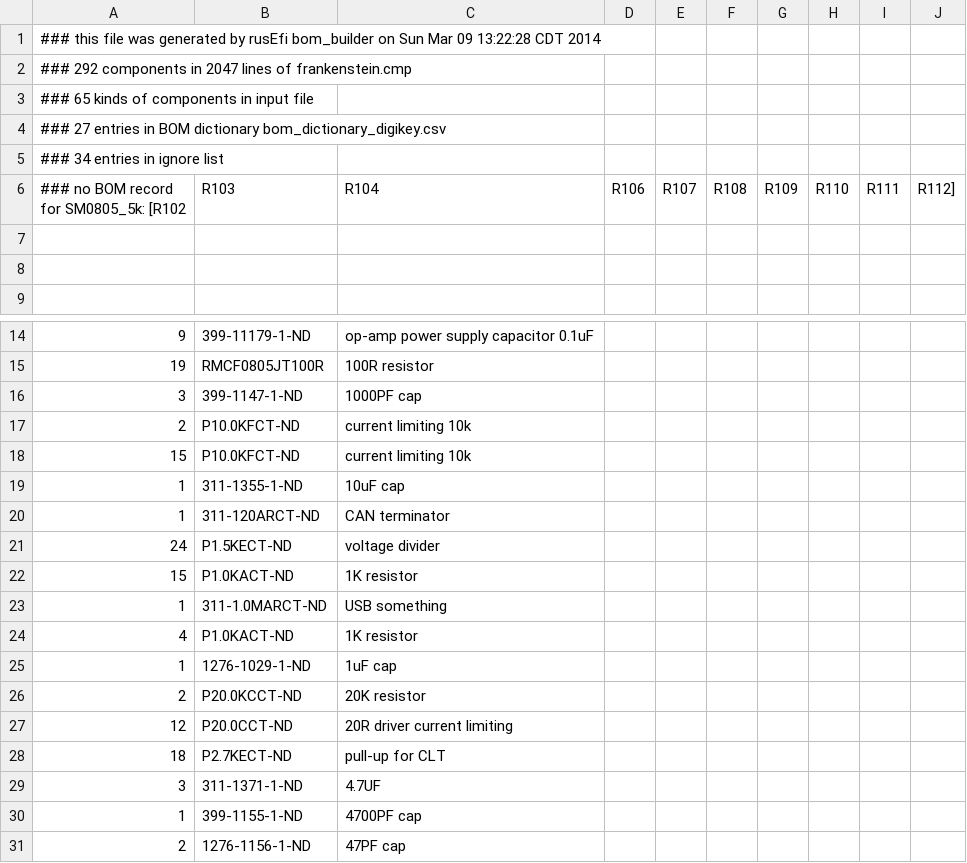
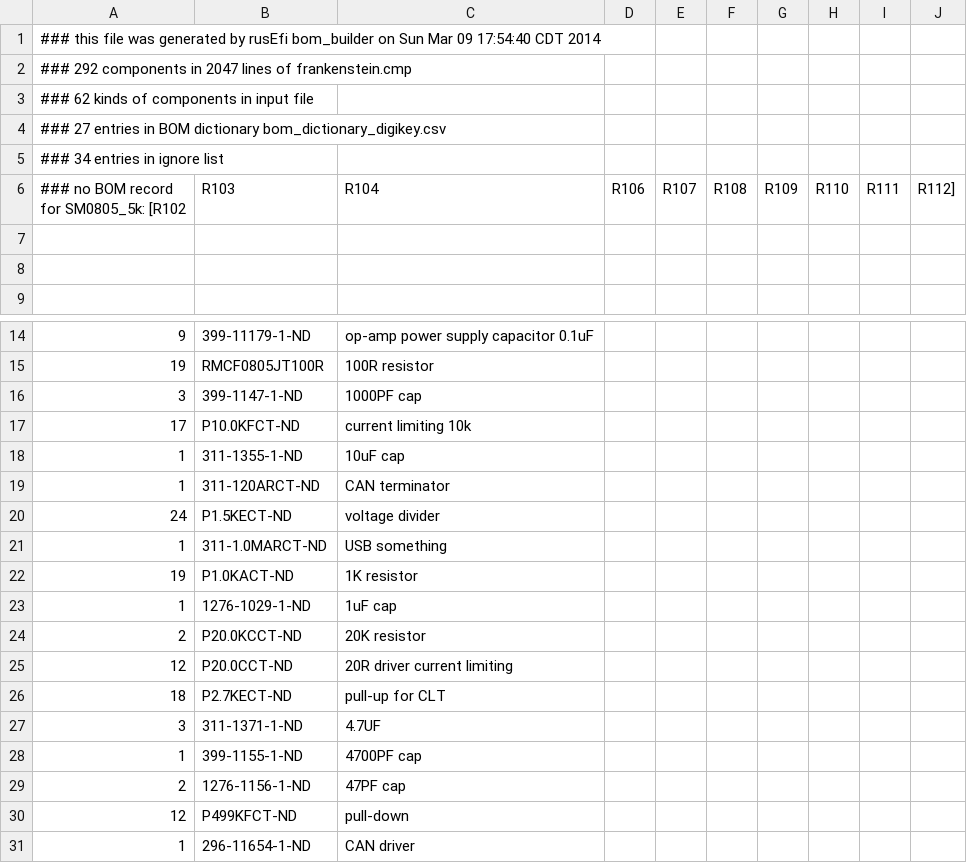
Before and after one commit to glocklueng/rusefi, a CSV file: hardware/frankenstein/digikey_parts_compact.csv, drawn as a sheet; only a part is shown, gaps mark what is left out; the shorter side is filled out with more unchanged rows.

Commit message:
CaSe iN-sEnsitivity

```diff
--- a/hardware/frankenstein/digikey_parts_compact.csv
+++ b/hardware/frankenstein/digikey_parts_compact.csv
@@ -1,4 +1,4 @@
-### this file was generated by rusEfi bom_builder on Sun Mar 09 13:22:28 CDT 2014
+### this file was generated by rusEfi bom_builder on Sun Mar 09 17:54:40 CDT 2014
 ### 292 components in 2047 lines of frankenstein.cmp
-### 65 kinds of components in input file
+### 62 kinds of components in input file
 ### 27 entries in BOM dictionary bom_dictionary_digikey.csv
@@ -16,4 +16,3 @@
 3,399-1147-1-ND,1000PF cap
-2,P10.0KFCT-ND,current limiting 10k
-15,P10.0KFCT-ND,current limiting 10k
+17,P10.0KFCT-ND,current limiting 10k
 1,311-1355-1-ND,10uF cap
@@ -21,5 +20,4 @@
 24,P1.5KECT-ND,voltage divider
-15,P1.0KACT-ND,1K resistor
 1,311-1.0MARCT-ND,USB something
-4,P1.0KACT-ND,1K resistor
+19,P1.0KACT-ND,1K resistor
 1,1276-1029-1-ND,1uF cap
```
